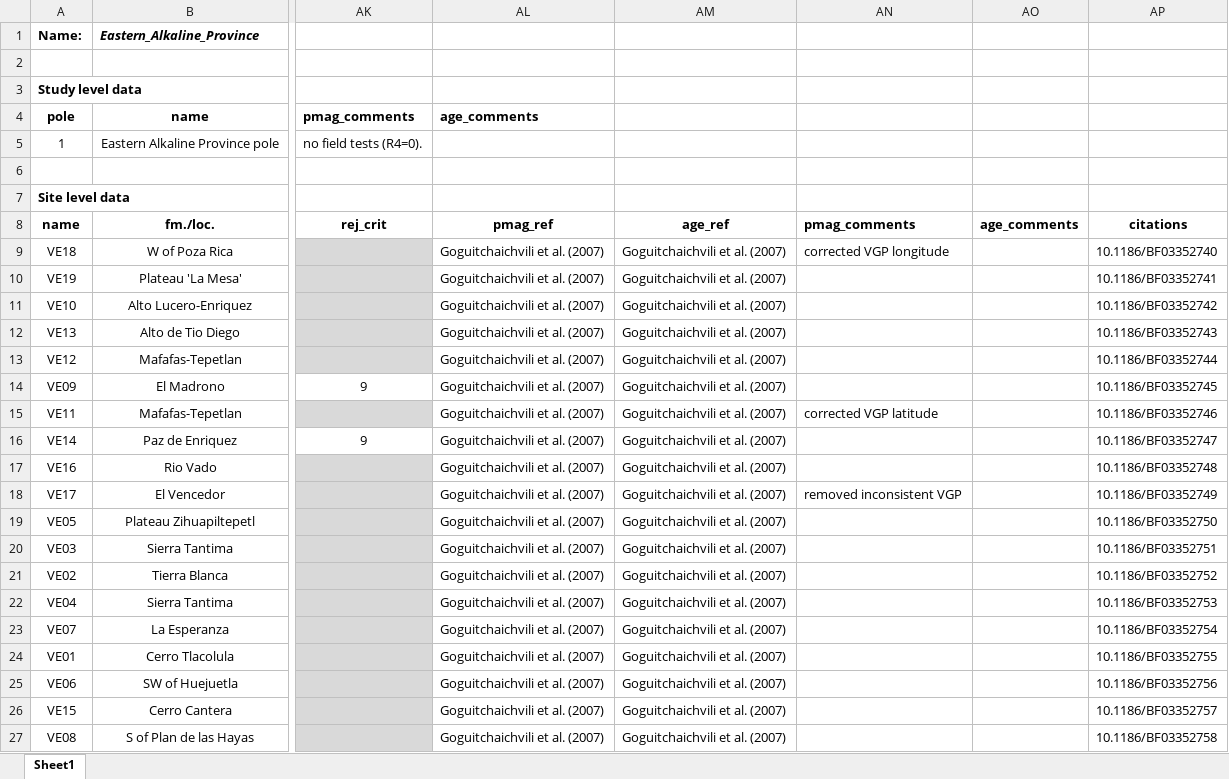
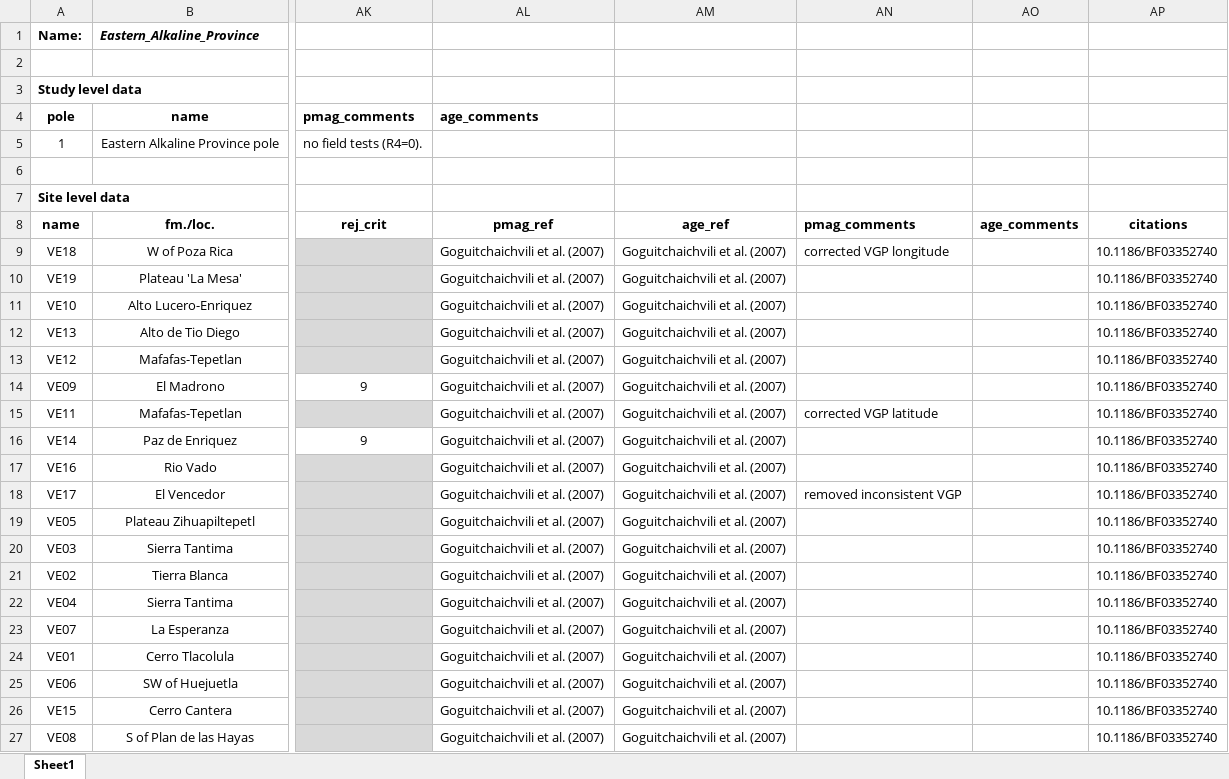
Before and after one commit to PolarWandering/Gallo_etal_2023_APWP_construction, an Excel workbook: data/vgp_database/Eastern_Alkaline_Province.xlsx, sheet Sheet1, drawn as a sheet; only a part is shown, gaps mark what is left out; values as stored, in another font and other column widths than the file's, no borders; the diff names each change by its address in the sheet, - before the commit and + after, or states it on an @@ line.

```diff
--- a/data/vgp_database/Eastern_Alkaline_Province.xlsx (sheet Sheet1)
+++ b/data/vgp_database/Eastern_Alkaline_Province.xlsx (sheet Sheet1)
-AP10: 10.1186/BF03352741
+AP10: 10.1186/BF03352740
-AP11: 10.1186/BF03352742
+AP11: 10.1186/BF03352740
-AP12: 10.1186/BF03352743
+AP12: 10.1186/BF03352740
-AP13: 10.1186/BF03352744
+AP13: 10.1186/BF03352740
-AP14: 10.1186/BF03352745
+AP14: 10.1186/BF03352740
-AP15: 10.1186/BF03352746
+AP15: 10.1186/BF03352740
-AP16: 10.1186/BF03352747
+AP16: 10.1186/BF03352740
-AP17: 10.1186/BF03352748
+AP17: 10.1186/BF03352740
-AP18: 10.1186/BF03352749
+AP18: 10.1186/BF03352740
-AP19: 10.1186/BF03352750
+AP19: 10.1186/BF03352740
-AP20: 10.1186/BF03352751
+AP20: 10.1186/BF03352740
-AP21: 10.1186/BF03352752
+AP21: 10.1186/BF03352740
-AP22: 10.1186/BF03352753
+AP22: 10.1186/BF03352740
-AP23: 10.1186/BF03352754
+AP23: 10.1186/BF03352740
-AP24: 10.1186/BF03352755
+AP24: 10.1186/BF03352740
-AP25: 10.1186/BF03352756
+AP25: 10.1186/BF03352740
-AP26: 10.1186/BF03352757
+AP26: 10.1186/BF03352740
-AP27: 10.1186/BF03352758
+AP27: 10.1186/BF03352740
```
Also changed, not shown: data/vgp_database/Absaroka_volcanics.xlsx, data/vgp_database/Dinan_Bay_lavas.xlsx, 22 other files.
